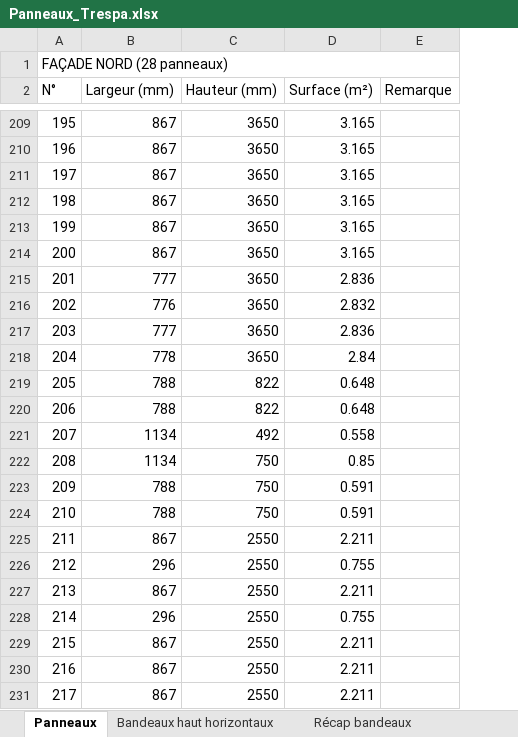
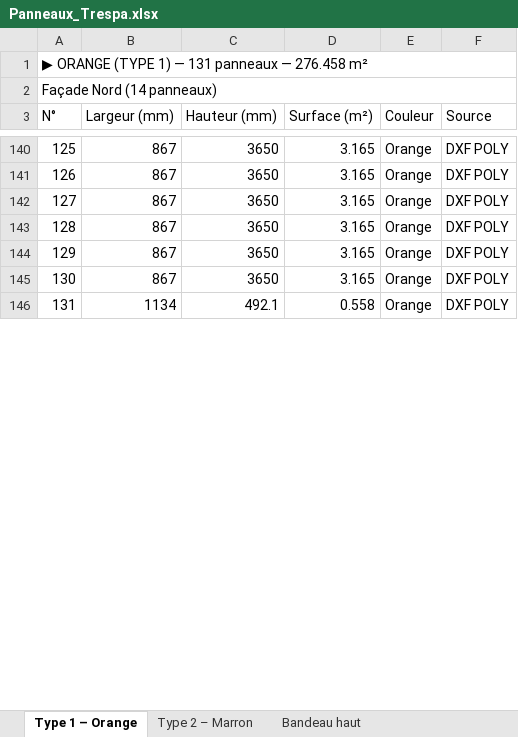
Before and after one commit to Elite-Mage/Calpinage, an Excel workbook: Panneaux_Trespa.xlsx, sheet Type 1 – Orange, drawn as a sheet; only a part is shown, gaps mark what is left out; values as stored, in another font and other column widths than the file's, no cell formats; removed rows and columns are numbered as before the commit, all else as after; the diff covers the shown part only; the diff names each change by its address in the sheet, - before the commit and + after, or states it on an @@ line.

```diff
--- a/Panneaux_Trespa.xlsx (sheet Type 1 – Orange)
+++ b/Panneaux_Trespa.xlsx (sheet Type 1 – Orange)
-sheet tab: Panneaux
+sheet tab: Type 1 – Orange
-sheet tab: Bandeaux haut horizontaux
+sheet tab: Type 2 – Marron
-sheet tab: Récap bandeaux
+sheet tab: Bandeau haut
-column E (Remarque), empty
+column E (Couleur), rows 140-146: all Orange
+column F (Source), rows 140-146: all DXF POLY
+row 1: ▶ ORANGE (TYPE 1) — 131 panneaux — 276.458 m²
@@ column A (N°) renumbered between rows 2 and 146 @@
@@ row 215 moved to row 97: 86 @@
@@ row 216 moved to row 98: 87 @@
@@ row 217 moved to row 99: 88 @@
@@ row 218 moved to row 100: 89 @@
-row 219: 205 | 788 | 822 | 0.648
-row 220: 206 | 788 | 822 | 0.648
-C146 (Hauteur (mm)): 492
+C146 (Hauteur (mm)): 492.1
-row 222: 208 | 1134 | 750 | 0.85
-row 223: 209 | 788 | 750 | 0.591
-row 224: 210 | 788 | 750 | 0.591
-row 225: 211 | 867 | 2550 | 2.211
-row 226: 212 | 296 | 2550 | 0.755
-row 227: 213 | 867 | 2550 | 2.211
-row 228: 214 | 296 | 2550 | 0.755
-row 229: 215 | 867 | 2550 | 2.211
-row 230: 216 | 867 | 2550 | 2.211
-row 231: 217 | 867 | 2550 | 2.211
```
Also changed, not shown: 21 added rows, 106 removed rows, 1 moved row and 28 edited cells elsewhere in this sheet, sheet Type 2 – Marron, sheet Bandeau haut, sheet Récap par façade, other sheet tabs, cell formats.
